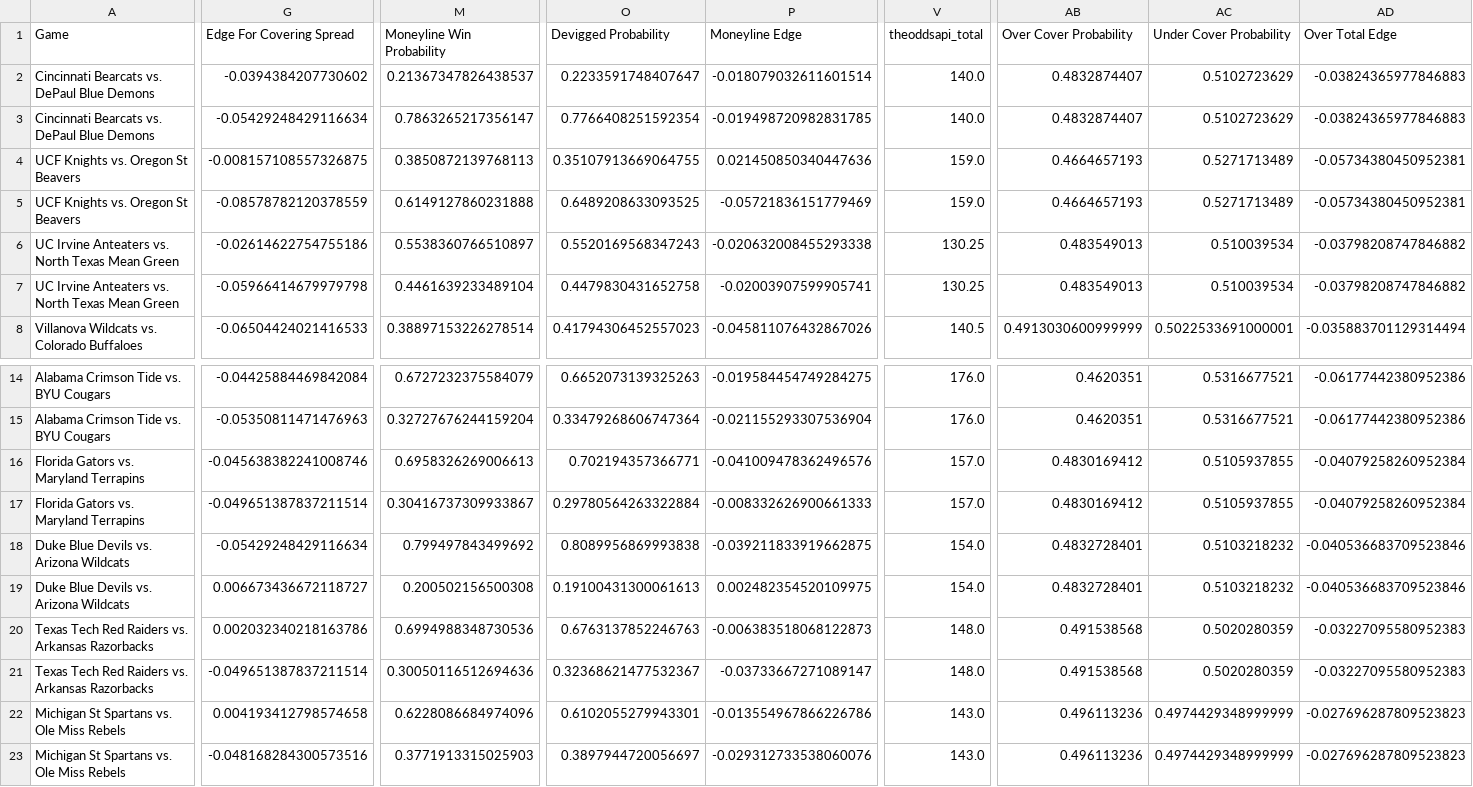
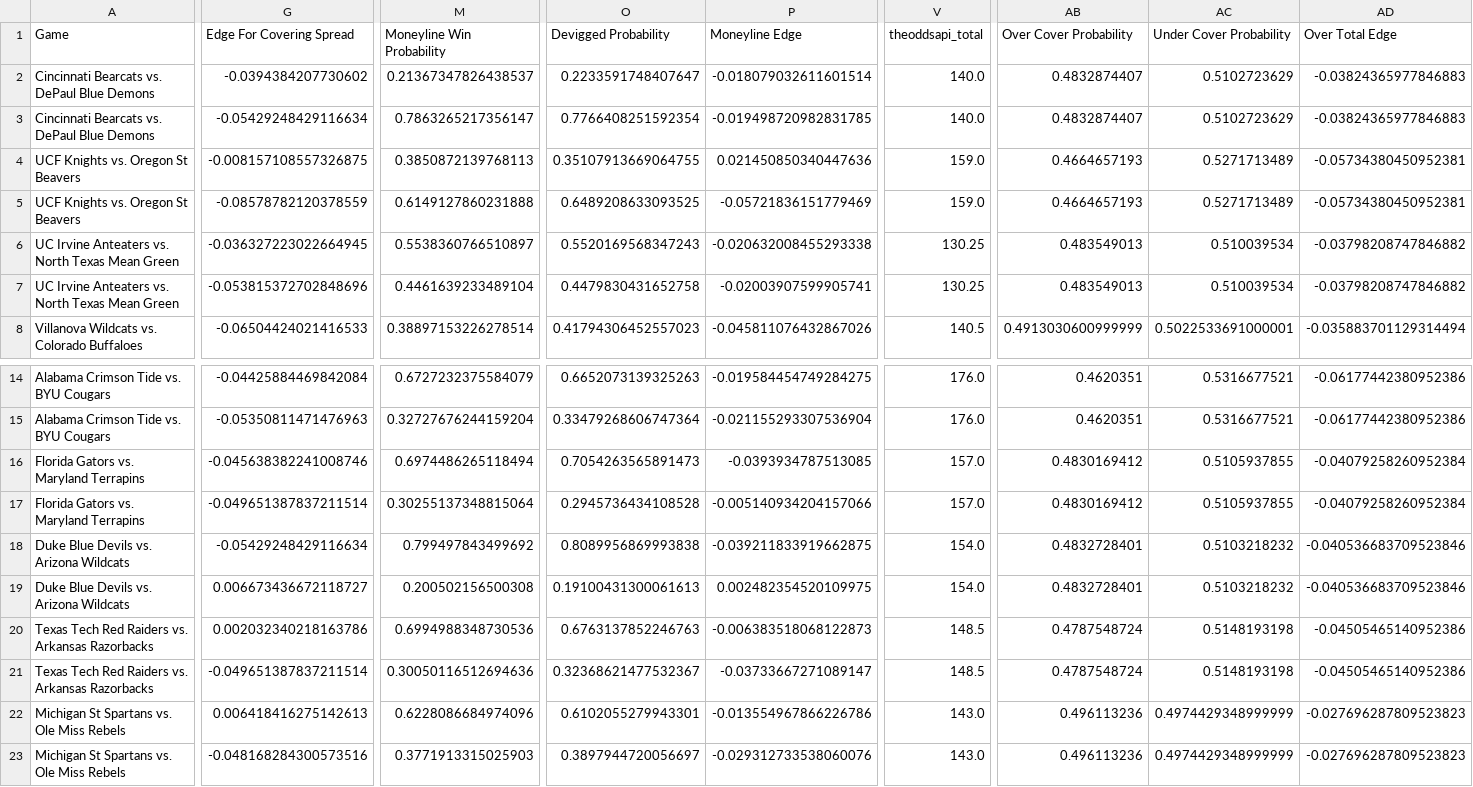
Before and after one commit to shaanchanchani/march_madness, a CSV file: CBB_Output.csv, drawn as a sheet; only a part is shown, gaps mark what is left out; the diff covers the shown part only; the diff names each change by its address in the sheet, - before the commit and + after, or states it on an @@ line.

```diff
--- a/CBB_Output.csv
+++ b/CBB_Output.csv
-G6 (Edge For Covering Spread): -0.02614622754755186
+G6 (Edge For Covering Spread): -0.036327223022664945
-G7 (Edge For Covering Spread): -0.05966414679979798
+G7 (Edge For Covering Spread): -0.053815372702848696
-M16 (Moneyline Win Probability): 0.6958326269006613
+M16 (Moneyline Win Probability): 0.6974486265118494
-O16 (Devigged Probability): 0.702194357366771
+O16 (Devigged Probability): 0.7054263565891473
-P16 (Moneyline Edge): -0.041009478362496576
+P16 (Moneyline Edge): -0.0393934787513085
-M17 (Moneyline Win Probability): 0.30416737309933867
+M17 (Moneyline Win Probability): 0.30255137348815064
-O17 (Devigged Probability): 0.29780564263322884
+O17 (Devigged Probability): 0.2945736434108528
-P17 (Moneyline Edge): -0.008332626900661333
+P17 (Moneyline Edge): -0.005140934204157066
-V20:V21 (theoddsapi_total): 148.0
+V20:V21 (theoddsapi_total): 148.5
-AB20:AB21 (Over Cover Probability): 0.491538568
+AB20:AB21 (Over Cover Probability): 0.4787548724
-AC20:AC21 (Under Cover Probability): 0.5020280359
+AC20:AC21 (Under Cover Probability): 0.5148193198
-AD20:AD21 (Over Total Edge): -0.03227095580952383
+AD20:AD21 (Over Total Edge): -0.04505465140952386
-G22 (Edge For Covering Spread): 0.004193412798574658
+G22 (Edge For Covering Spread): 0.006418416275142613
```
Also changed, not shown: 3 edited cells elsewhere in this file.
